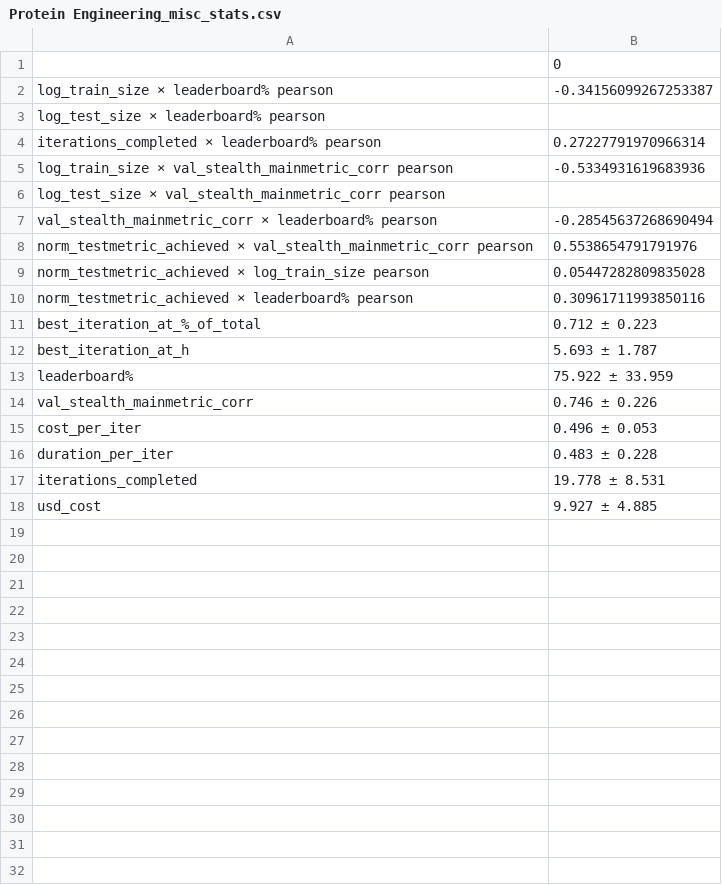
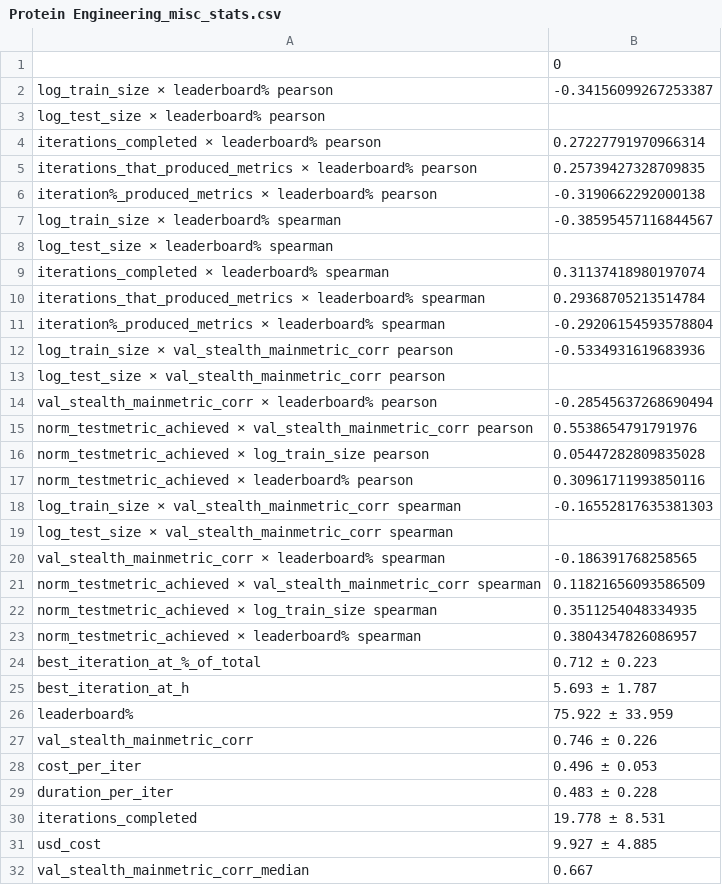
Before and after one commit to BioGeMT/agentomics-ml, a CSV file: src/eval/paper_tables/Protein Engineering_misc_stats.csv, drawn as a sheet; the diff names each change by its address in the sheet, - before the commit and + after, or states it on an @@ line.

```diff
--- a/src/eval/paper_tables/Protein Engineering_misc_stats.csv
+++ b/src/eval/paper_tables/Protein Engineering_misc_stats.csv
+row 5: iterations_that_produced_metrics × leaderboard% pearson | 0.25739427328709835
+row 6: iteration%_produced_metrics × leaderboard% pearson | -0.3190662292000138
+row 7: log_train_size × leaderboard% spearman | -0.38595457116844567
+row 8: log_test_size × leaderboard% spearman
+row 9: iterations_completed × leaderboard% spearman | 0.31137418980197074
+row 10: iterations_that_produced_metrics × leaderboard% spearman | 0.29368705213514784
+row 11: iteration%_produced_metrics × leaderboard% spearman | -0.29206154593578804
+row 18: log_train_size × val_stealth_mainmetric_corr spearman | -0.16552817635381303
+row 19: log_test_size × val_stealth_mainmetric_corr spearman
+row 20: val_stealth_mainmetric_corr × leaderboard% spearman | -0.186391768258565
+row 21: norm_testmetric_achieved × val_stealth_mainmetric_corr spearman | 0.11821656093586509
+row 22: norm_testmetric_achieved × log_train_size spearman | 0.3511254048334935
+row 23: norm_testmetric_achieved × leaderboard% spearman | 0.3804347826086957
+row 32: val_stealth_mainmetric_corr_median | 0.667
```
Also changed, not shown: src/eval/paper_tables/agg_all_agentomics.csv, src/eval/paper_tables/agg_per_dataset_agentomics.csv, 7 other files.
